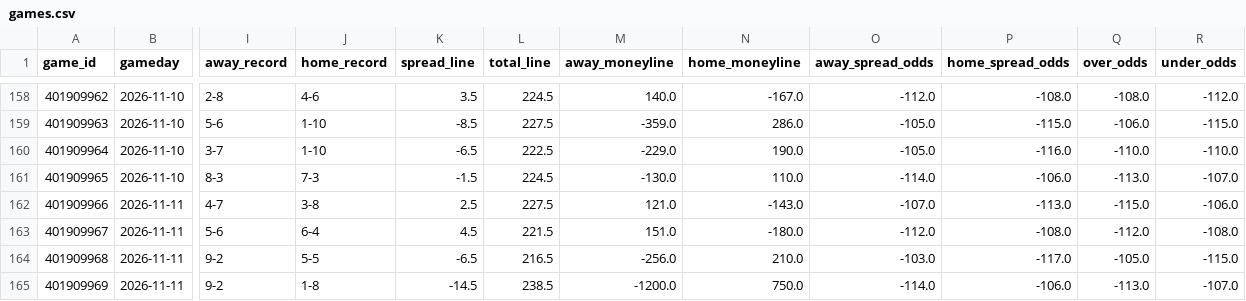
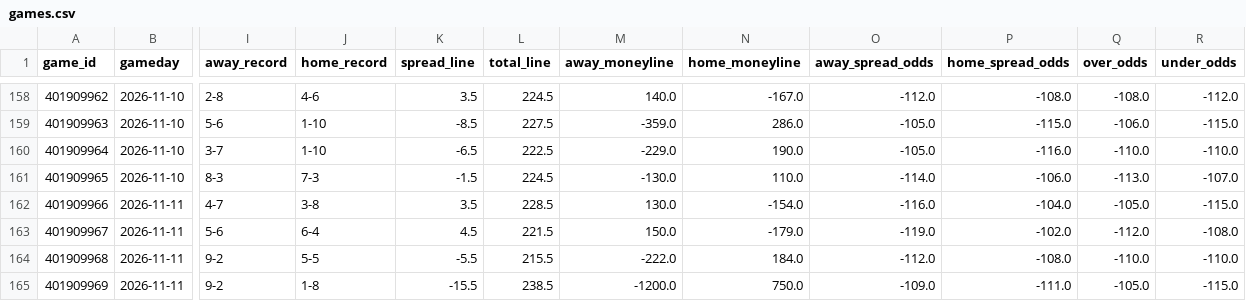
Before and after one commit to bwik4/Matchup-Lab, a CSV file: data/nba/games.csv, drawn as a sheet; only a part is shown, gaps mark what is left out; the diff covers the shown part only; the diff names each change by its address in the sheet, - before the commit and + after, or states it on an @@ line.

```diff
--- a/data/nba/games.csv
+++ b/data/nba/games.csv
-K162 (spread_line): 2.5
+K162 (spread_line): 3.5
-L162 (total_line): 227.5
+L162 (total_line): 228.5
-M162 (away_moneyline): 121.0
+M162 (away_moneyline): 130.0
-N162 (home_moneyline): -143.0
+N162 (home_moneyline): -154.0
-O162 (away_spread_odds): -107.0
+O162 (away_spread_odds): -116.0
-P162 (home_spread_odds): -113.0
+P162 (home_spread_odds): -104.0
-Q162 (over_odds): -115.0
+Q162 (over_odds): -105.0
-R162 (under_odds): -106.0
+R162 (under_odds): -115.0
-M163 (away_moneyline): 151.0
+M163 (away_moneyline): 150.0
-N163 (home_moneyline): -180.0
+N163 (home_moneyline): -179.0
-O163 (away_spread_odds): -112.0
+O163 (away_spread_odds): -119.0
-P163 (home_spread_odds): -108.0
+P163 (home_spread_odds): -102.0
-K164 (spread_line): -6.5
+K164 (spread_line): -5.5
-L164 (total_line): 216.5
+L164 (total_line): 215.5
-M164 (away_moneyline): -256.0
+M164 (away_moneyline): -222.0
-N164 (home_moneyline): 210.0
+N164 (home_moneyline): 184.0
-O164 (away_spread_odds): -103.0
+O164 (away_spread_odds): -112.0
-P164 (home_spread_odds): -117.0
+P164 (home_spread_odds): -108.0
-Q164 (over_odds): -105.0
+Q164 (over_odds): -110.0
-R164 (under_odds): -115.0
+R164 (under_odds): -110.0
-K165 (spread_line): -14.5
+K165 (spread_line): -15.5
-O165 (away_spread_odds): -114.0
+O165 (away_spread_odds): -109.0
-P165 (home_spread_odds): -106.0
+P165 (home_spread_odds): -111.0
-Q165 (over_odds): -113.0
+Q165 (over_odds): -105.0
-R165 (under_odds): -107.0
+R165 (under_odds): -115.0
```
Also changed, not shown: 40 edited cells elsewhere in this file, data/cbb/games.csv, data/cbb/lines.csv, 7 other files.
